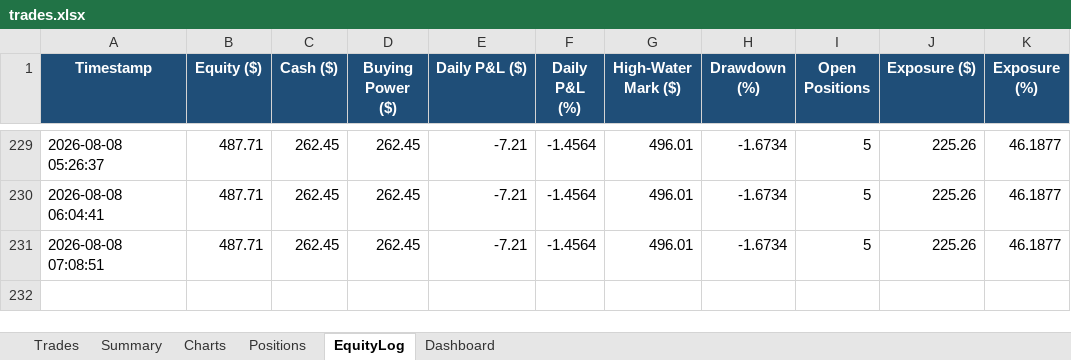
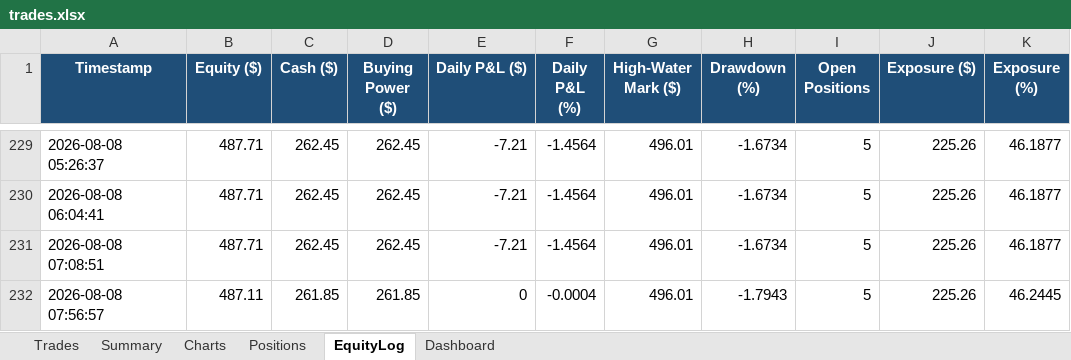
Before and after one commit to gal-ops/lpaca-trading-bo, an Excel workbook: trades.xlsx, sheet EquityLog, drawn as a sheet; only a part is shown, gaps mark what is left out; values as stored, in another font and other column widths than the file's, no borders; conditional formats not drawn; the diff names each change by its address in the sheet, - before the commit and + after, or states it on an @@ line.

Commit message:
Update trade log + bot state [skip ci]

```diff
--- a/trades.xlsx (sheet EquityLog)
+++ b/trades.xlsx (sheet EquityLog)
+row 232: 2026-08-08 07:56:57 | 487.11 | 261.85 | 261.85 | 0 | -0.0004 | 496.01 | -1.7943 | 5 | 225.26 | 46.2445
```
